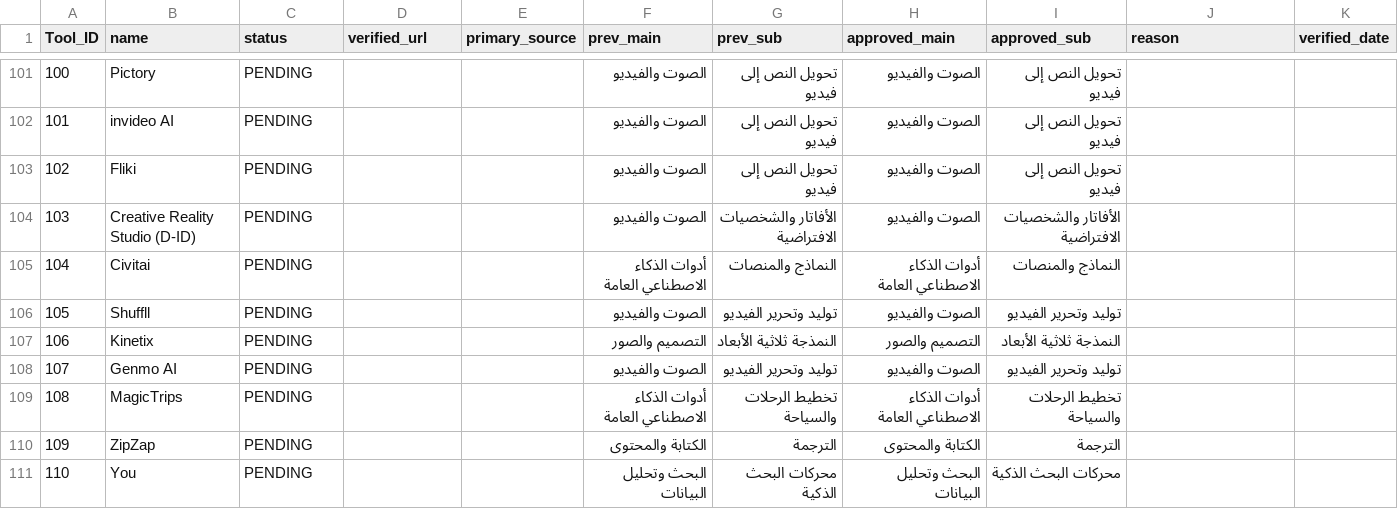
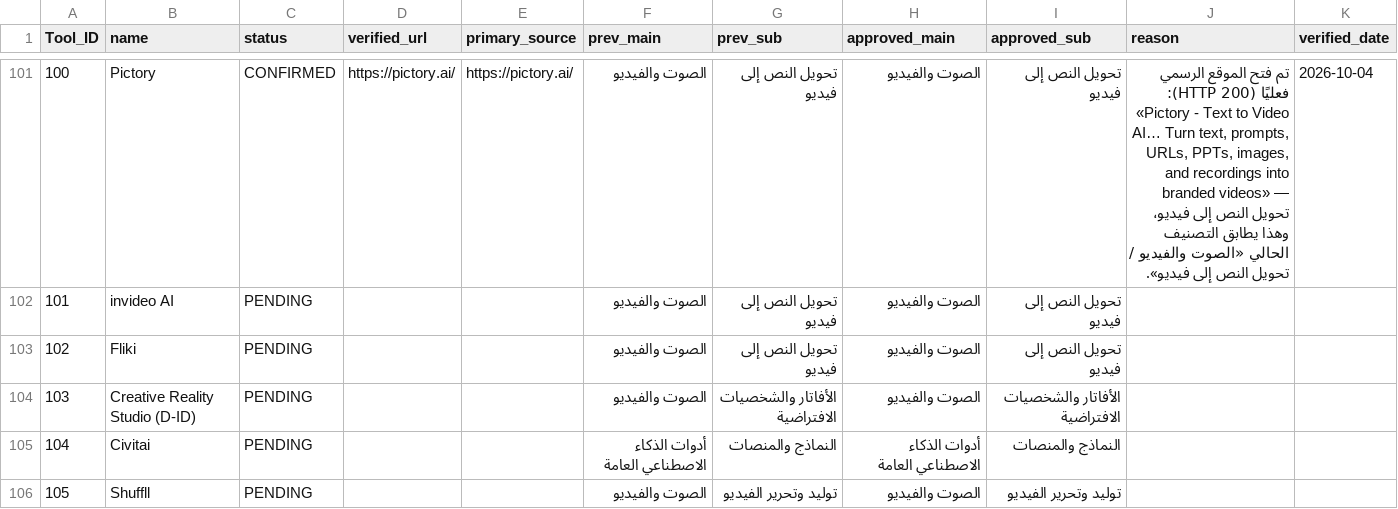
Before and after one commit to jr30rashid-coder/adasa-ai-audit1, a CSV file: AUDIT_LOG-1.csv, drawn as a sheet; only a part is shown, gaps mark what is left out; the shorter side is filled out with more unchanged rows; the diff covers the shown part only.

```diff
--- a/AUDIT_LOG-1.csv
+++ b/AUDIT_LOG-1.csv
@@ -101,2 +101,2 @@ Tool_ID,name,status,verified_url,primary_source,prev_main,prev_sub,approved_main
-100,Pictory,PENDING,,,الصوت والفيديو,تحويل النص إلى فيديو,الصوت والفيديو,تحويل النص إلى فيديو,,
+100,Pictory,CONFIRMED,https://pictory.ai/,https://pictory.ai/,الصوت والفيديو,تحويل النص إلى فيديو,الصوت والفيديو,تحويل النص إلى فيديو,"تم فتح الموقع الرسمي فعليًا (HTTP 200): «Pictory - Text to Video AI… Turn text, prompts, URLs, PPTs, images, and recordings into branded videos» — تحويل النص إلى فيديو، وهذا يطابق التصنيف الحالي «الصوت والفيديو / تحويل النص إلى فيديو».",2026-10-04
 101,invideo AI,PENDING,,,الصوت والفيديو,تحويل النص إلى فيديو,الصوت والفيديو,تحويل النص إلى فيديو,,
```
Also changed, not shown: 40 edited cells elsewhere in this file.
